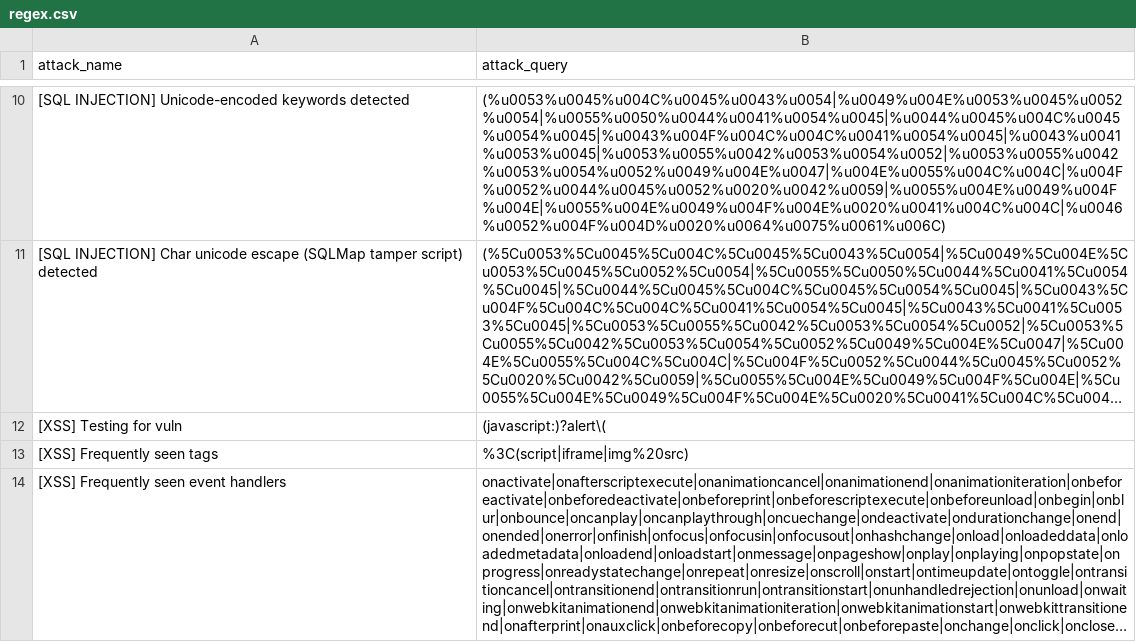
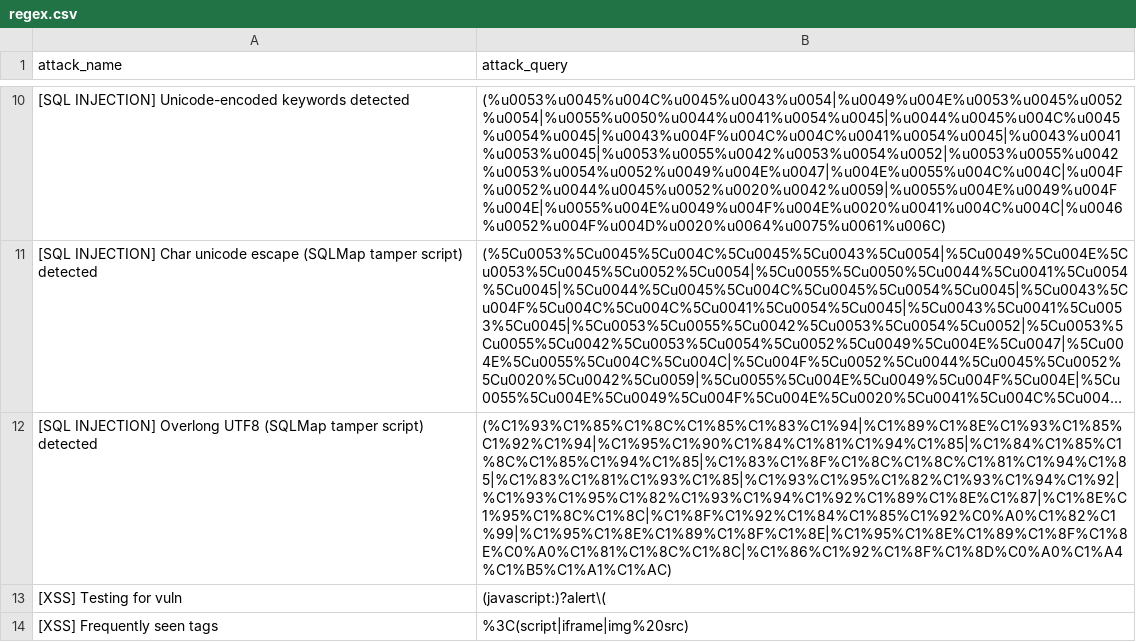
Before and after one commit to waibros/ict2206-webtackt0r, a CSV file: regex.csv, drawn as a sheet; only a part is shown, gaps mark what is left out; the shorter side is filled out with more unchanged rows; long unchanged cells end in …; the diff names each change by its address in the sheet, - before the commit and + after, or states it on an @@ line.

Commit message:
added more encoded string regex

```diff
--- a/regex.csv
+++ b/regex.csv
+row 12: [SQL INJECTION] Overlong UTF8 (SQLMap tamper script) detected | (%C1%93%C1%85%C1%8C%C1%85%C1%83%C1%94|%C1%89%C1%8E%C1%93%C1%85%C1%92%C1%94|%C1%95%C1%90%C1%84%C1%81%C1%94%C1%85|%C1%84%C1%85%C1%8C%C1%85%C1%94%C1%85|%C1%83%C1%8F%C1%8C%C1%8C%C1%81%C1%94%C1%85|%C1%83%C1%81%C1%93%C1%85|%C1%93%C1%95%C1%82%C1%93%C1%94%C1%92|%C1%93%C1%95%C1%82%C1%93%C1%94%C1%92%C1%89%C1%8E%C1%87|%C1%8E%C1%95%C1%8C%C1%8C|%C1%8F%C1%92%C1%84%C1%85%C1%92%C0%A0%C1%82%C1%99|%C1%95%C1%8E%C1%89%C1%8F%C1%8E|%C1%95%C1%8E%C1%89%C1%8F%C1%8E%C0%A0%C1%81%C1%8C%C1%8C|%C1%86%C1%92%C1%8F%C1%8D%C0%A0%C1%A4%C1%B5%C1%A1%C1%AC)
```
Also changed, not shown: 1 other file.
